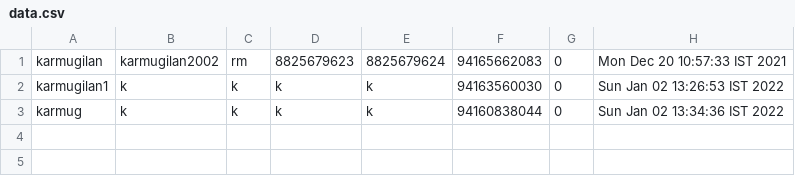
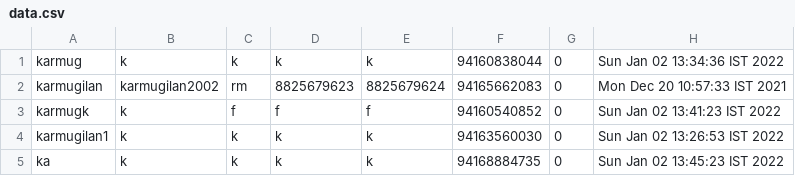
Before and after one commit to VinothVK010/Project-Bank, a CSV file: ProjectBank/data/data.csv, drawn as a sheet.

```diff
--- a/ProjectBank/data/data.csv
+++ b/ProjectBank/data/data.csv
@@ -1,3 +1,5 @@
+karmug,k,k,k,k,94160838044,0,Sun Jan 02 13:34:36 IST 2022
 karmugilan,karmugilan2002,rm,8825679623,8825679624,94165662083,0,Mon Dec 20 10:57:33 IST 2021
+karmugk,k,f,f,f,94160540852,0,Sun Jan 02 13:41:23 IST 2022
 karmugilan1,k,k,k,k,94163560030,0,Sun Jan 02 13:26:53 IST 2022
-karmug,k,k,k,k,94160838044,0,Sun Jan 02 13:34:36 IST 2022
+ka,k,k,k,k,94168884735,0,Sun Jan 02 13:45:23 IST 2022
```
Also changed, not shown: 11 other files.
